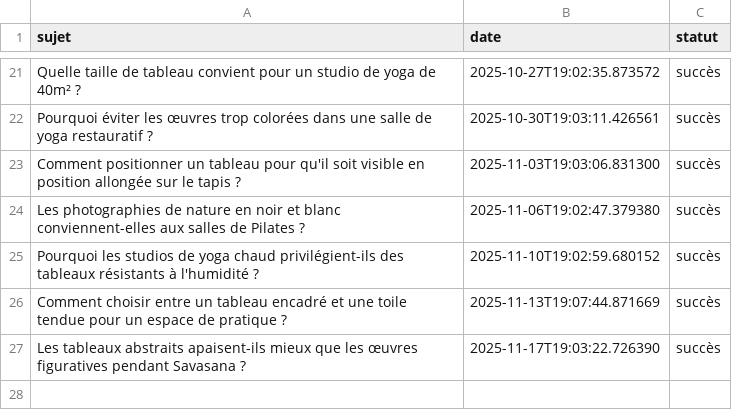
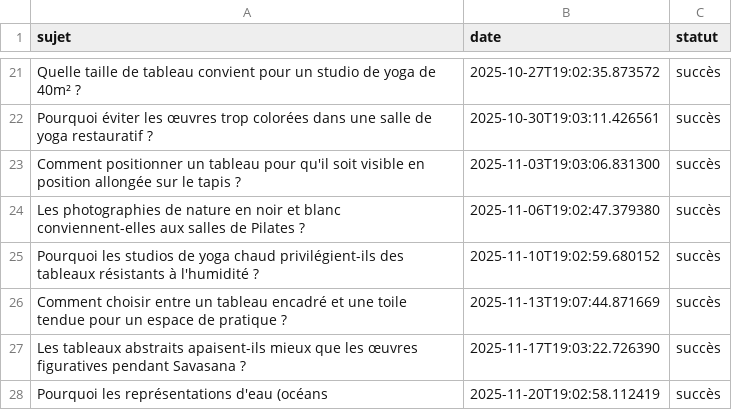
Before and after one commit to Metalosmose21/Yoga-1, a CSV file: sujets_traites.csv, drawn as a sheet; only a part is shown, gaps mark what is left out.

```diff
--- a/sujets_traites.csv
+++ b/sujets_traites.csv
@@ -27 +27,2 @@ Comment choisir entre un tableau encadré et une toile tendue pour un espace de
 Les tableaux abstraits apaisent-ils mieux que les œuvres figuratives pendant Savasana ?,2025-11-17T19:03:22.726390,succès
+Pourquoi les représentations d'eau (océans,2025-11-20T19:02:58.112419,succès
```
Also changed, not shown: sujets.csv.
